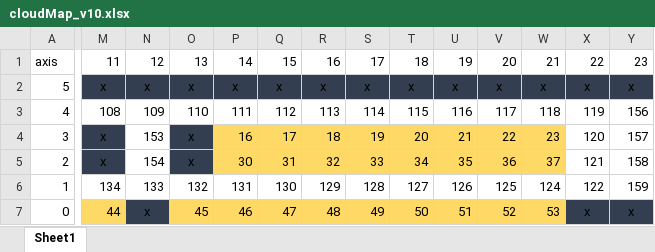
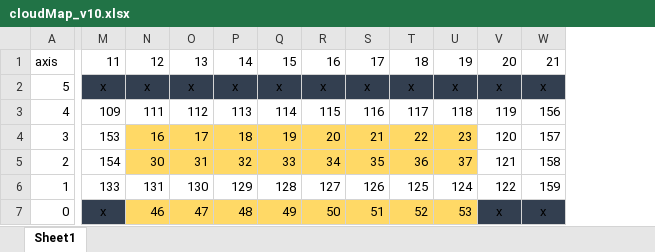
Before and after one commit to KistCloudRobot/MultiAgentPathFinder, an Excel workbook: cloudMap_v10.xlsx, sheet Sheet1, drawn as a sheet; only a part is shown, gaps mark what is left out; values as stored, in another font and other column widths than the file's, no borders; removed rows and columns are numbered as before the commit, all else as after; the diff covers the shown part only; the diff names each change by its address in the sheet, - before the commit and + after, or states it on an @@ line.

```diff
--- a/cloudMap_v10.xlsx (sheet Sheet1)
+++ b/cloudMap_v10.xlsx (sheet Sheet1)
-column M, rows 1-7: 11 | x | 108 | x | x | 134 | 44
-column O, rows 1-7: 13 | x | 110 | x | x | 132 | 45
-M1: 12
+M1: 11
-N1: 14
+N1: 12
-O1: 15
+O1: 13
-P1: 16
+P1: 14
-Q1: 17
+Q1: 15
-R1: 18
+R1: 16
-S1: 19
+S1: 17
-T1: 20
+T1: 18
-U1: 21
+U1: 19
-V1: 22
+V1: 20
-W1: 23
+W1: 21
```
Also changed, not shown: 1 edited cell elsewhere in this sheet, 8 other files.
